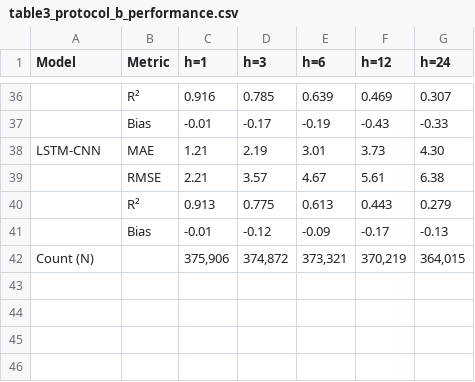
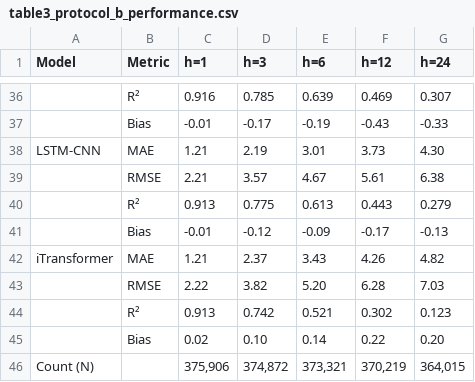
Before and after one commit to CosuleaBianca/eea-pm25, a CSV file: tables/table3_protocol_b_performance.csv, drawn as a sheet; only a part is shown, gaps mark what is left out.

```diff
--- a/tables/table3_protocol_b_performance.csv
+++ b/tables/table3_protocol_b_performance.csv
@@ -41,2 +41,6 @@ LSTM-CNN,MAE,1.21,2.19,3.01,3.73,4.30
 ,Bias,-0.01,-0.12,-0.09,-0.17,-0.13
+iTransformer,MAE,1.21,2.37,3.43,4.26,4.82
+,RMSE,2.22,3.82,5.20,6.28,7.03
+,R²,0.913,0.742,0.521,0.302,0.123
+,Bias,0.02,0.10,0.14,0.22,0.20
 Count (N),,"375,906","374,872","373,321","370,219","364,015"
```
Also changed, not shown: 31 other files.
